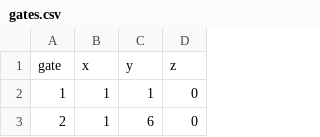
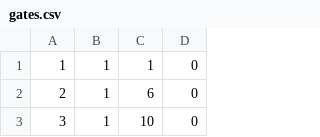
Before and after one commit to jochembruins/Chips-Circuits, a CSV file: gates.csv, drawn as a sheet; only a part is shown; the shorter side is filled out with more unchanged rows; the diff names each change by its address in the sheet, - before the commit and + after, or states it on an @@ line.

Commit message:
put gates in dicts

```diff
--- a/gates.csv
+++ b/gates.csv
-row 1: gate | x | y | z
```
Also changed, not shown: 1 other file.
